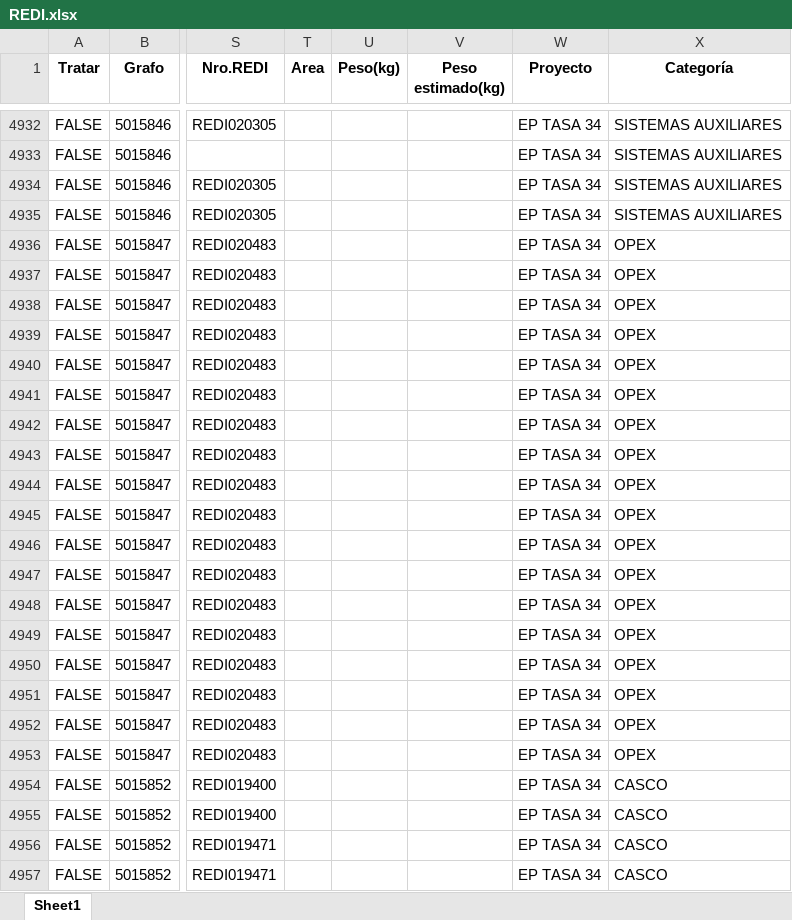
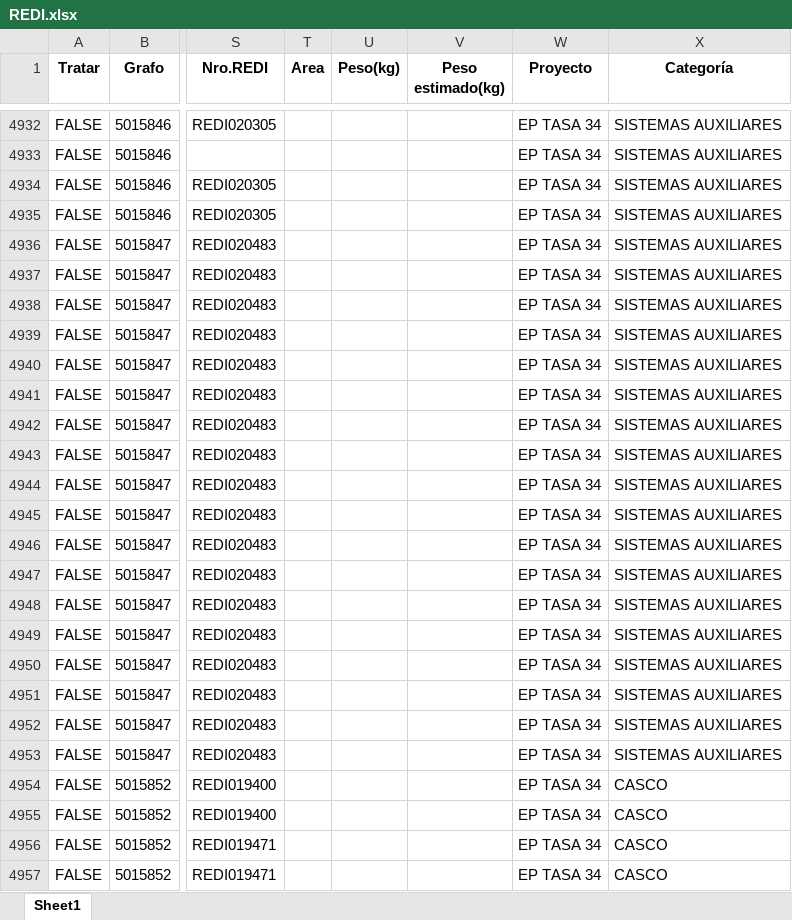
Before and after one commit to ProyectosAstillero/Astillero, an Excel workbook: 2025-2/REDI.xlsx, sheet Sheet1, drawn as a sheet; only a part is shown, gaps mark what is left out; values as stored, in another font and other column widths than the file's, no borders; the diff covers the shown part only; the diff names each change by its address in the sheet, - before the commit and + after, or states it on an @@ line.

```diff
--- a/2025-2/REDI.xlsx (sheet Sheet1)
+++ b/2025-2/REDI.xlsx (sheet Sheet1)
-X4936:X4953 (Categoría): OPEX
+X4936:X4953 (Categoría): SISTEMAS AUXILIARES
```
Also changed, not shown: 17 edited cells elsewhere in this sheet, 2025-2/UTI.xlsx.
